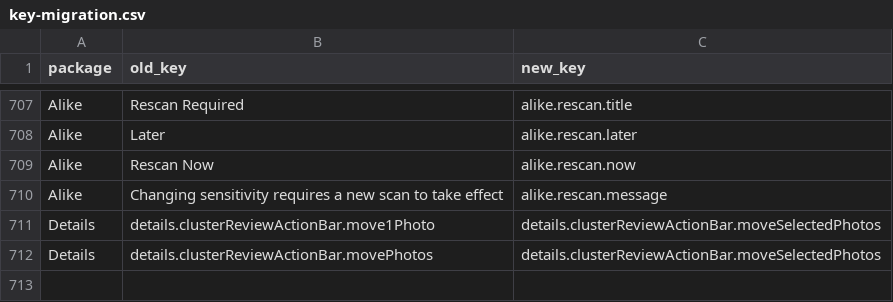
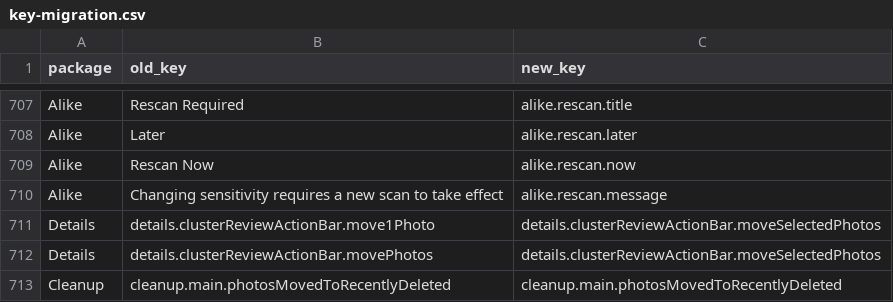
Before and after one commit to solokha-o/Alike, a CSV file: Docs/Localization/key-migration.csv, drawn as a sheet; only a part is shown, gaps mark what is left out; the diff names each change by its address in the sheet, - before the commit and + after, or states it on an @@ line.

```diff
--- a/Docs/Localization/key-migration.csv
+++ b/Docs/Localization/key-migration.csv
+row 713: Cleanup | cleanup.main.photosMovedToRecentlyDeleted | cleanup.main.photosMovedToRecentlyDeleted
```
Also changed, not shown: 6 other files.
